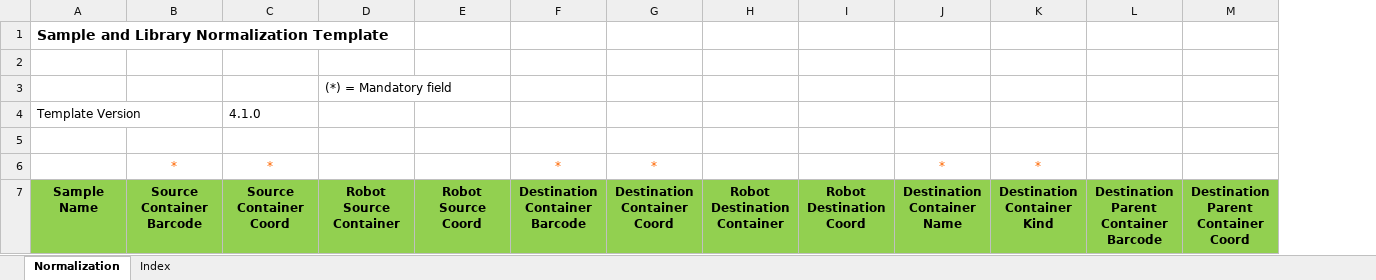
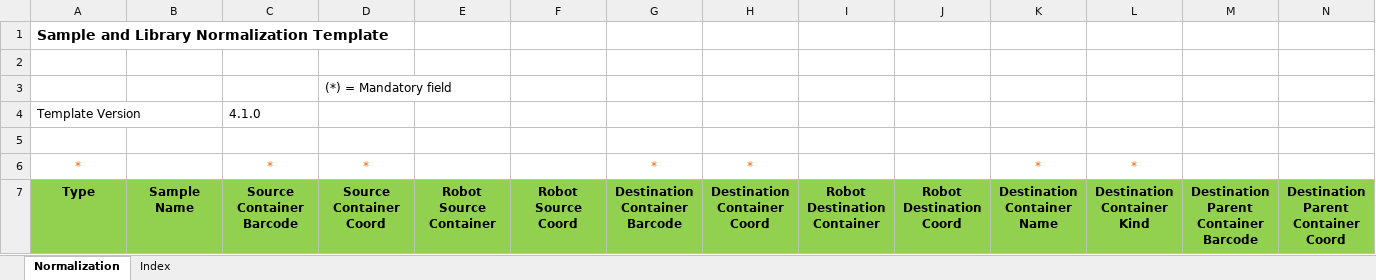
Before and after one commit to c3g/freezeman, an Excel workbook: backend/fms_core/static/submission_templates/Normalization_v4_1_0.xlsx, sheet Normalization, drawn as a sheet; only a part is shown; values as stored, in another font and other column widths than the file's, no borders; removed rows and columns are numbered as before the commit, all else as after; rows hold the shown columns only; the diff names each change by its address in the sheet, - before the commit and + after, or states it on an @@ line.

Commit message:
Some work to fix normalization and normalization planning issues.

```diff
--- a/backend/fms_core/static/submission_templates/Normalization_v4_1_0.xlsx (sheet Normalization)
+++ b/backend/fms_core/static/submission_templates/Normalization_v4_1_0.xlsx (sheet Normalization)
+column B, row 7: Sample Name
-row 3:  |  |  | (*) = Mandatory field
+row 3:  |  |  | (*) = Mandatory field
-C4: (empty)
+C4: 4.1.0
-D4: 4.1.0
+D4: (empty)
-A6: (empty)
+A6: *
-A7: Sample Name
+A7: Type
```
Also changed, not shown: sheet Index, 8 other files.
